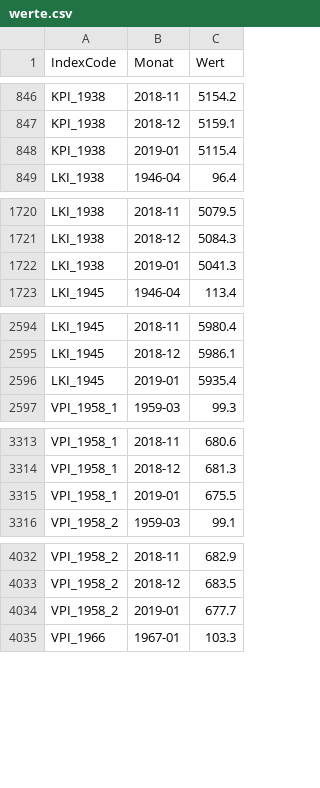
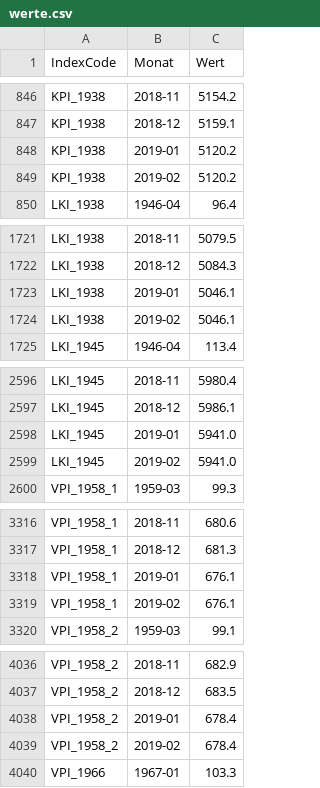
Before and after one commit to wischi-chr/AustriaVPI, a CSV file: data/werte.csv, drawn as a sheet; only a part is shown, gaps mark what is left out; the diff covers the shown part only.

Commit message:
Update

```diff
--- a/data/werte.csv
+++ b/data/werte.csv
@@ -847,3 +847,4 @@ KPI_1938,2018-11,5154.2
 KPI_1938,2018-12,5159.1
-KPI_1938,2019-01,5115.4
+KPI_1938,2019-01,5120.2
+KPI_1938,2019-02,5120.2
 LKI_1938,1946-04,96.4
@@ -1721,3 +1722,4 @@ LKI_1938,2018-11,5079.5
 LKI_1938,2018-12,5084.3
-LKI_1938,2019-01,5041.3
+LKI_1938,2019-01,5046.1
+LKI_1938,2019-02,5046.1
 LKI_1945,1946-04,113.4
@@ -2595,3 +2597,4 @@ LKI_1945,2018-11,5980.4
 LKI_1945,2018-12,5986.1
-LKI_1945,2019-01,5935.4
+LKI_1945,2019-01,5941.0
+LKI_1945,2019-02,5941.0
 VPI_1958_1,1959-03,99.3
@@ -3314,3 +3317,4 @@ VPI_1958_1,2018-11,680.6
 VPI_1958_1,2018-12,681.3
-VPI_1958_1,2019-01,675.5
+VPI_1958_1,2019-01,676.1
+VPI_1958_1,2019-02,676.1
 VPI_1958_2,1959-03,99.1
@@ -4033,3 +4037,4 @@ VPI_1958_2,2018-11,682.9
 VPI_1958_2,2018-12,683.5
-VPI_1958_2,2019-01,677.7
+VPI_1958_2,2019-01,678.4
+VPI_1958_2,2019-02,678.4
 VPI_1966,1967-01,103.3
```
Also changed, not shown: 8 added rows and 8 edited cells elsewhere in this file.
